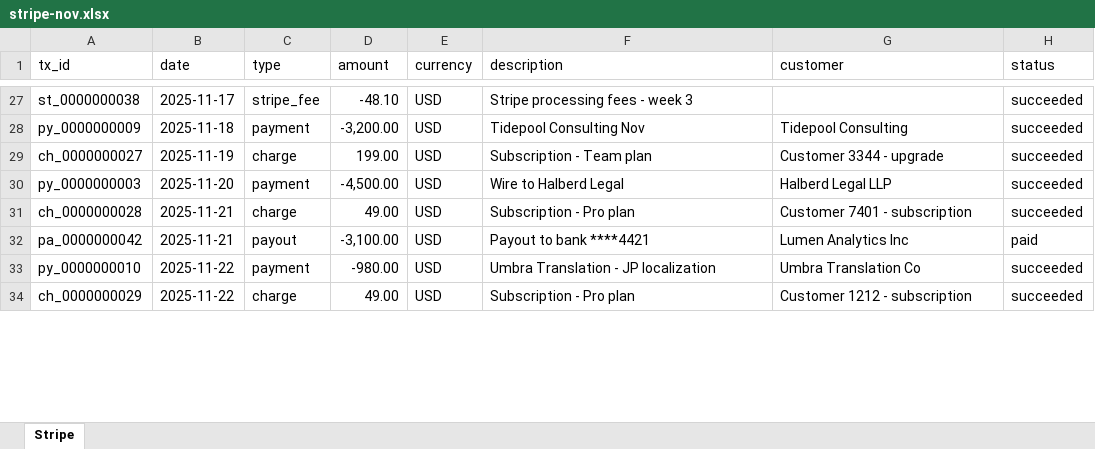
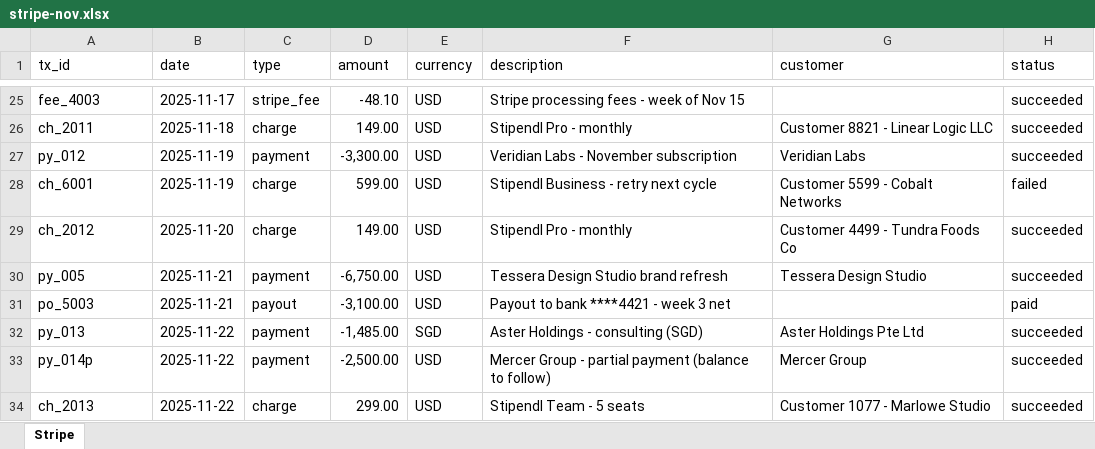
Before and after one commit to the-good-pixel/learn-agentic-working, an Excel workbook: examples/ch-20-finance-ops/stripe-nov.xlsx, sheet Stripe, drawn as a sheet; only a part is shown, gaps mark what is left out; values as stored, in another font and other column widths than the file's, no cell formats; removed rows and columns are numbered as before the commit, all else as after; the diff covers the shown part only; the diff names each change by its address in the sheet, - before the commit and + after, or states it on an @@ line.

Commit message:
Fix Ch.20 reconciliation fixture: align stripe-nov.xlsx outbound payments with the actual 18 invoices (12 matched + 2 partial-pay + 4 unpaid + 1 trap)

```diff
--- a/examples/ch-20-finance-ops/stripe-nov.xlsx (sheet Stripe)
+++ b/examples/ch-20-finance-ops/stripe-nov.xlsx (sheet Stripe)
-A25 (tx_id): st_0000000038
+A25 (tx_id): fee_4003
-F25 (description): Stripe processing fees - week 3
+F25 (description): Stripe processing fees - week of Nov 15
-row 28: py_0000000009 | 2025-11-18 | payment | -3,200.00 | USD | Tidepool Consulting Nov | Tidepool Consulting | succeeded
-A26 (tx_id): ch_0000000027
+A26 (tx_id): ch_2011
-B26 (date): 2025-11-19
+B26 (date): 2025-11-18
-D26 (amount): 199.00
+D26 (amount): 149.00
-F26 (description): Subscription - Team plan
+F26 (description): Stipendl Pro - monthly
-G26 (customer): Customer 3344 - upgrade
+G26 (customer): Customer 8821 - Linear Logic LLC
-row 30: py_0000000003 | 2025-11-20 | payment | -4,500.00 | USD | Wire to Halberd Legal | Halberd Legal LLP | succeeded
+row 27: py_012 | 2025-11-19 | payment | -3,300.00 | USD | Veridian Labs - November subscription | Veridian Labs | succeeded
+row 28: ch_6001 | 2025-11-19 | charge | 599.00 | USD | Stipendl Business - retry next cycle | Customer 5599 - Cobalt Networks | failed
-A29 (tx_id): ch_0000000028
+A29 (tx_id): ch_2012
-B29 (date): 2025-11-21
+B29 (date): 2025-11-20
-D29 (amount): 49.00
+D29 (amount): 149.00
-F29 (description): Subscription - Pro plan
+F29 (description): Stipendl Pro - monthly
-G29 (customer): Customer 7401 - subscription
+G29 (customer): Customer 4499 - Tundra Foods Co
+row 30: py_005 | 2025-11-21 | payment | -6,750.00 | USD | Tessera Design Studio brand refresh | Tessera Design Studio | succeeded
-A31 (tx_id): pa_0000000042
+A31 (tx_id): po_5003
-F31 (description): Payout to bank ****4421
+F31 (description): Payout to bank ****4421 - week 3 net
-G31 (customer): Lumen Analytics Inc
+G31 (customer): (empty)
+row 32: py_013 | 2025-11-22 | payment | -1,485.00 | SGD | Aster Holdings - consulting (SGD) | Aster Holdings Pte Ltd | succeeded
-A33 (tx_id): py_0000000010
+A33 (tx_id): py_014p
-D33 (amount): -980.00
+D33 (amount): -2,500.00
-F33 (description): Umbra Translation - JP localization
+F33 (description): Mercer Group - partial payment (balance to follow)
-G33 (customer): Umbra Translation Co
+G33 (customer): Mercer Group
-A34 (tx_id): ch_0000000029
+A34 (tx_id): ch_2013
-D34 (amount): 49.00
+D34 (amount): 299.00
-F34 (description): Subscription - Pro plan
+F34 (description): Stipendl Team - 5 seats
-G34 (customer): Customer 1212 - subscription
+G34 (customer): Customer 1077 - Marlowe Studio
```
Also changed, not shown: 9 added rows, 11 removed rows and 81 edited cells elsewhere in this sheet, cell formats.
